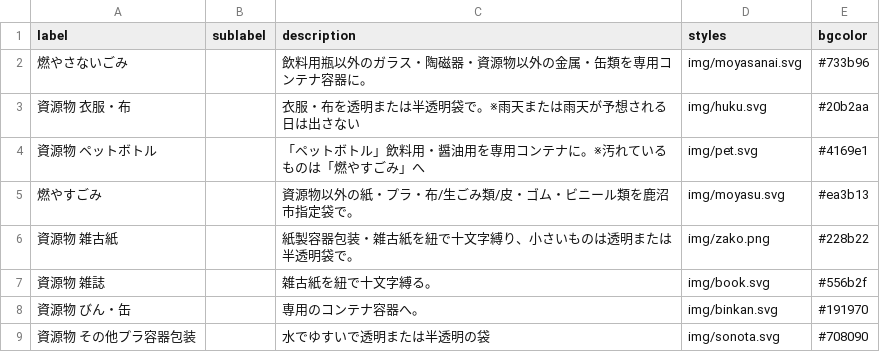
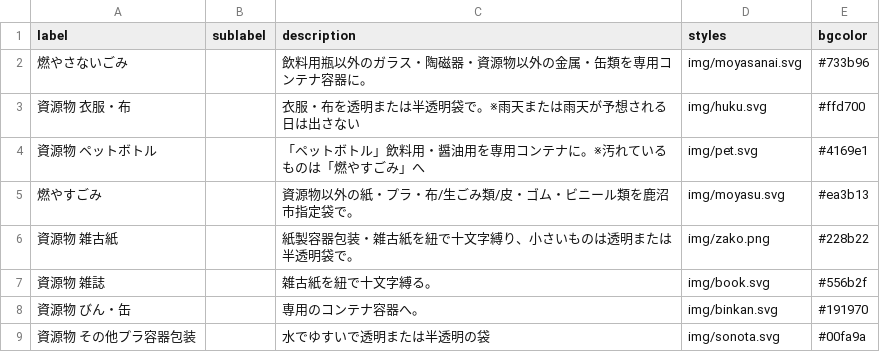
Before and after one commit to kanumashi/5374, a CSV file: data/description.csv, drawn as a sheet.

Commit message:
Update description.csv

```diff
--- a/data/description.csv
+++ b/data/description.csv
@@ -2,3 +2,3 @@ label,sublabel,description,styles,bgcolor
 燃やさないごみ,,飲料用瓶以外のガラス・陶磁器・資源物以外の金属・缶類を専用コンテナ容器に。,img/moyasanai.svg,#733b96
-資源物 衣服・布,,衣服・布を透明または半透明袋で。※雨天または雨天が予想される日は出さない,img/huku.svg,#20b2aa
+資源物 衣服・布,,衣服・布を透明または半透明袋で。※雨天または雨天が予想される日は出さない,img/huku.svg,#ffd700
 資源物 ペットボトル,,「ペットボトル」飲料用・醤油用を専用コンテナに。※汚れているものは「燃やすごみ」へ,img/pet.svg,#4169e1
@@ -8,2 +8,2 @@ label,sublabel,description,styles,bgcolor
 資源物 びん・缶,,専用のコンテナ容器へ。,img/binkan.svg,#191970
-資源物 その他プラ容器包装,,水でゆすいで透明または半透明の袋,img/sonota.svg,#708090
+資源物 その他プラ容器包装,,水でゆすいで透明または半透明の袋,img/sonota.svg,#00fa9a
```
